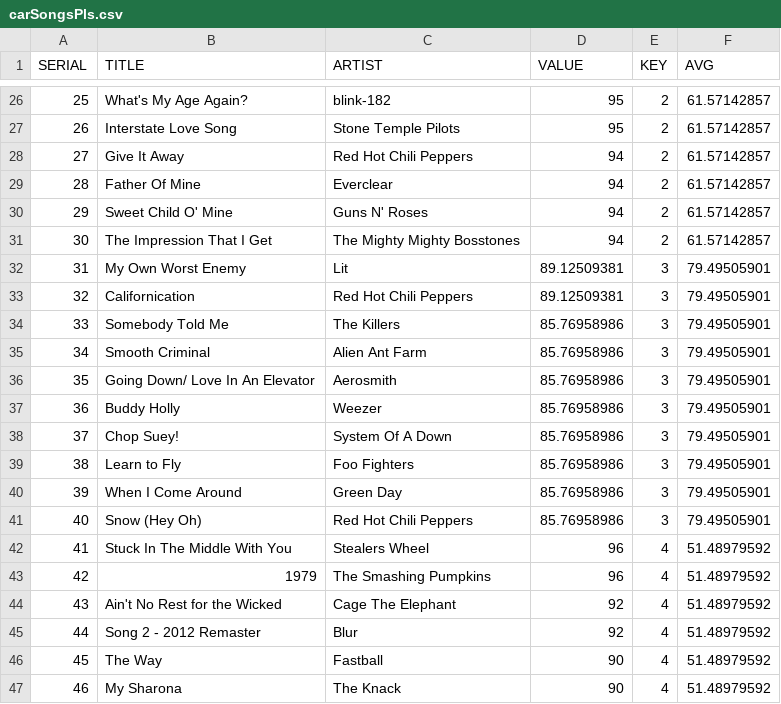
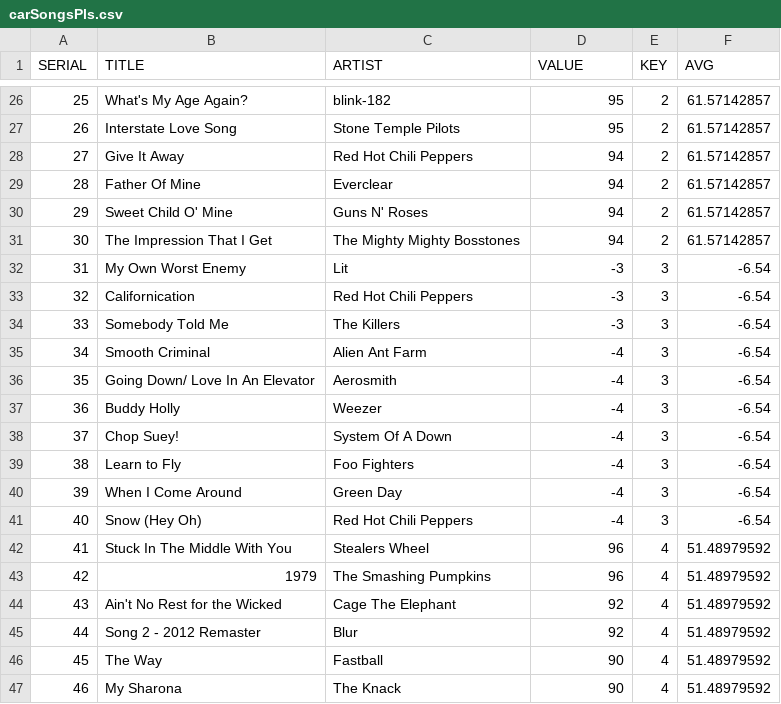
Before and after one commit to harmitsampat96/playlist-data, a CSV file: carSongsPls.csv, drawn as a sheet; only a part is shown, gaps mark what is left out.

```diff
--- a/carSongsPls.csv
+++ b/carSongsPls.csv
@@ -31,12 +31,12 @@
 30,The Impression That I Get,The Mighty Mighty Bosstones,94,2,61.57142857
-31,My Own Worst Enemy,Lit,89.12509381,3,79.49505901
-32,Californication,Red Hot Chili Peppers,89.12509381,3,79.49505901
-33,Somebody Told Me,The Killers,85.76958986,3,79.49505901
-34,Smooth Criminal,Alien Ant Farm,85.76958986,3,79.49505901
-35,Going Down/ Love In An Elevator,Aerosmith,85.76958986,3,79.49505901
-36,Buddy Holly,Weezer,85.76958986,3,79.49505901
-37,Chop Suey!,System Of A Down,85.76958986,3,79.49505901
-38,Learn to Fly,Foo Fighters,85.76958986,3,79.49505901
-39,When I Come Around,Green Day,85.76958986,3,79.49505901
-40,Snow (Hey Oh),Red Hot Chili Peppers,85.76958986,3,79.49505901
+31,My Own Worst Enemy,Lit,-3,3,-6.54
+32,Californication,Red Hot Chili Peppers,-3,3,-6.54
+33,Somebody Told Me,The Killers,-3,3,-6.54
+34,Smooth Criminal,Alien Ant Farm,-4,3,-6.54
+35,Going Down/ Love In An Elevator,Aerosmith,-4,3,-6.54
+36,Buddy Holly,Weezer,-4,3,-6.54
+37,Chop Suey!,System Of A Down,-4,3,-6.54
+38,Learn to Fly,Foo Fighters,-4,3,-6.54
+39,When I Come Around,Green Day,-4,3,-6.54
+40,Snow (Hey Oh),Red Hot Chili Peppers,-4,3,-6.54
 41,Stuck In The Middle With You,Stealers Wheel,96,4,51.48979592
```
Also changed, not shown: beastMode.csv, chillBeats.csv, 2 other files.
